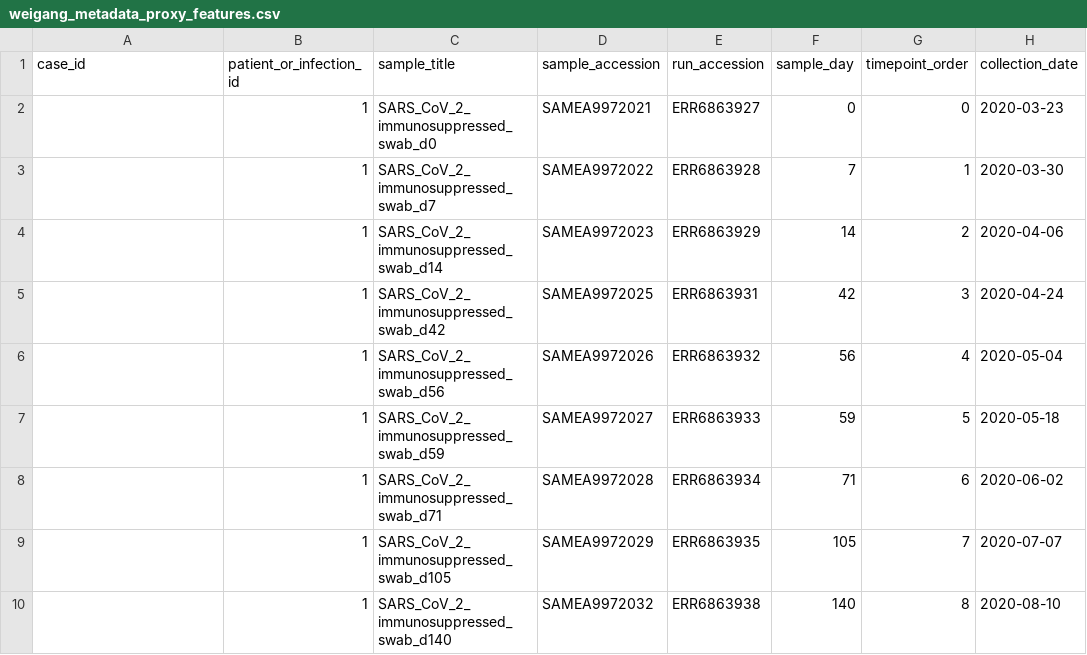
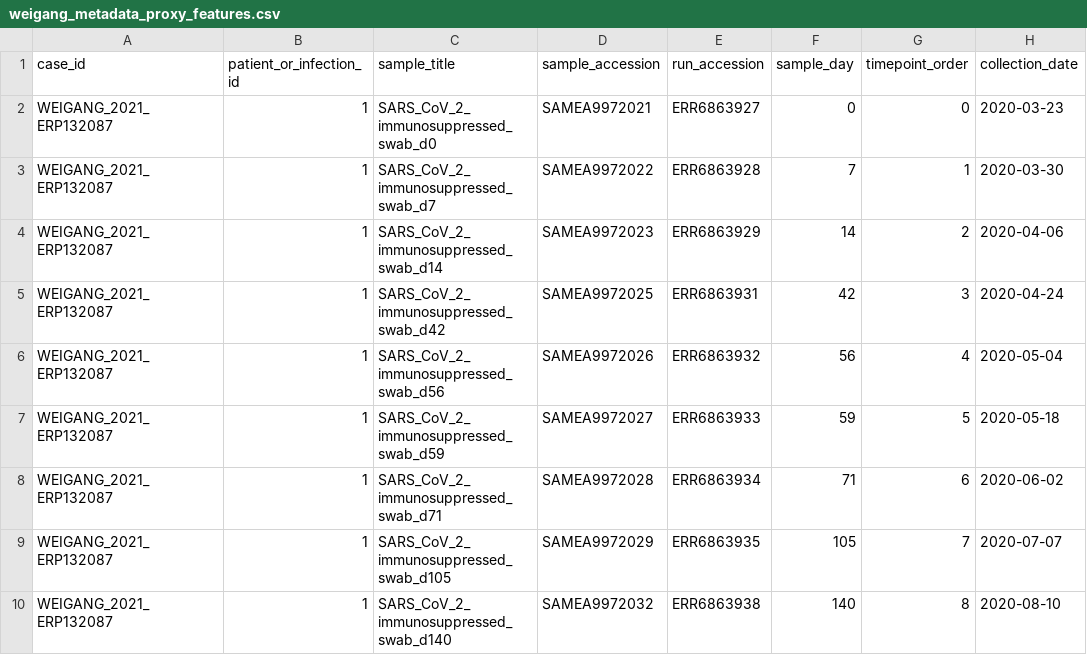
Before and after one commit to Atalebe/viral_hrsm_state_space, a CSV file: data/processed/phase2_sarscov2_multicase/weigang_metadata_proxy_features.csv, drawn as a sheet; only a part is shown; the diff names each change by its address in the sheet, - before the commit and + after, or states it on an @@ line.

Commit message:
Fix Weigang metadata scaffold case identifier

```diff
--- a/data/processed/phase2_sarscov2_multicase/weigang_metadata_proxy_features.csv
+++ b/data/processed/phase2_sarscov2_multicase/weigang_metadata_proxy_features.csv
-A2:A10 (case_id): (empty)
+A2:A10 (case_id): WEIGANG_2021_ERP132087
```
Also changed, not shown: 1 other file.
